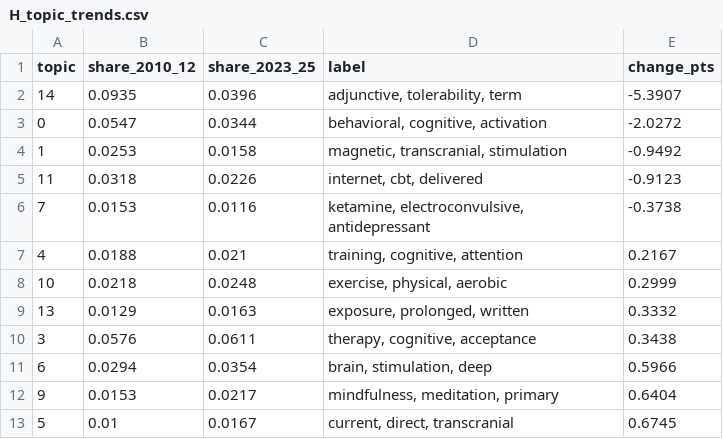
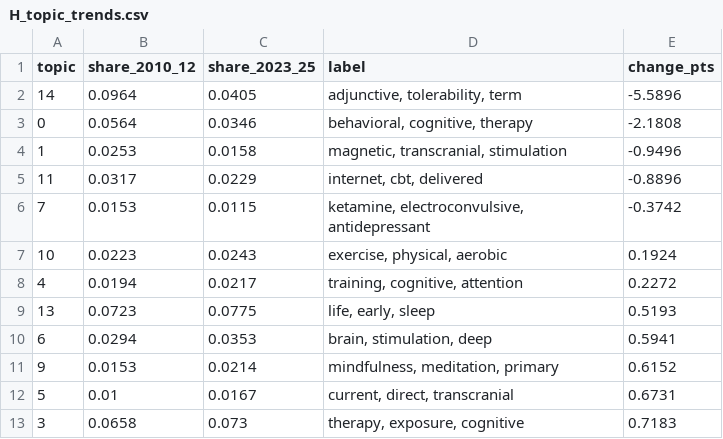
Before and after one commit to mgoldenitz/mental-health-trials-pipeline, a CSV file: results/ml/H_topic_trends.csv, drawn as a sheet; only a part is shown; the diff covers the shown part only.

```diff
--- a/results/ml/H_topic_trends.csv
+++ b/results/ml/H_topic_trends.csv
@@ -1,13 +1,13 @@
 topic,share_2010_12,share_2023_25,label,change_pts
-14,0.0935,0.0396,"adjunctive, tolerability, term",-5.3907
-0,0.0547,0.0344,"behavioral, cognitive, activation",-2.0272
-1,0.0253,0.0158,"magnetic, transcranial, stimulation",-0.9492
-11,0.0318,0.0226,"internet, cbt, delivered",-0.9123
-7,0.0153,0.0116,"ketamine, electroconvulsive, antidepressant",-0.3738
-4,0.0188,0.021,"training, cognitive, attention",0.2167
-10,0.0218,0.0248,"exercise, physical, aerobic",0.2999
-13,0.0129,0.0163,"exposure, prolonged, written",0.3332
-3,0.0576,0.0611,"therapy, cognitive, acceptance",0.3438
-6,0.0294,0.0354,"brain, stimulation, deep",0.5966
-9,0.0153,0.0217,"mindfulness, meditation, primary",0.6404
-5,0.01,0.0167,"current, direct, transcranial",0.6745
+14,0.0964,0.0405,"adjunctive, tolerability, term",-5.5896
+0,0.0564,0.0346,"behavioral, cognitive, therapy",-2.1808
+1,0.0253,0.0158,"magnetic, transcranial, stimulation",-0.9496
+11,0.0317,0.0229,"internet, cbt, delivered",-0.8896
+7,0.0153,0.0115,"ketamine, electroconvulsive, antidepressant",-0.3742
+10,0.0223,0.0243,"exercise, physical, aerobic",0.1924
+4,0.0194,0.0217,"training, cognitive, attention",0.2272
+13,0.0723,0.0775,"life, early, sleep",0.5193
+6,0.0294,0.0353,"brain, stimulation, deep",0.5941
+9,0.0153,0.0214,"mindfulness, meditation, primary",0.6152
+5,0.01,0.0167,"current, direct, transcranial",0.6731
+3,0.0658,0.073,"therapy, exposure, cognitive",0.7183
```
Also changed, not shown: 12 edited cells elsewhere in this file, results/04a_top_sponsors_by_condition.csv, results/ml/F_condition_disagreements.csv, 7 other files.
